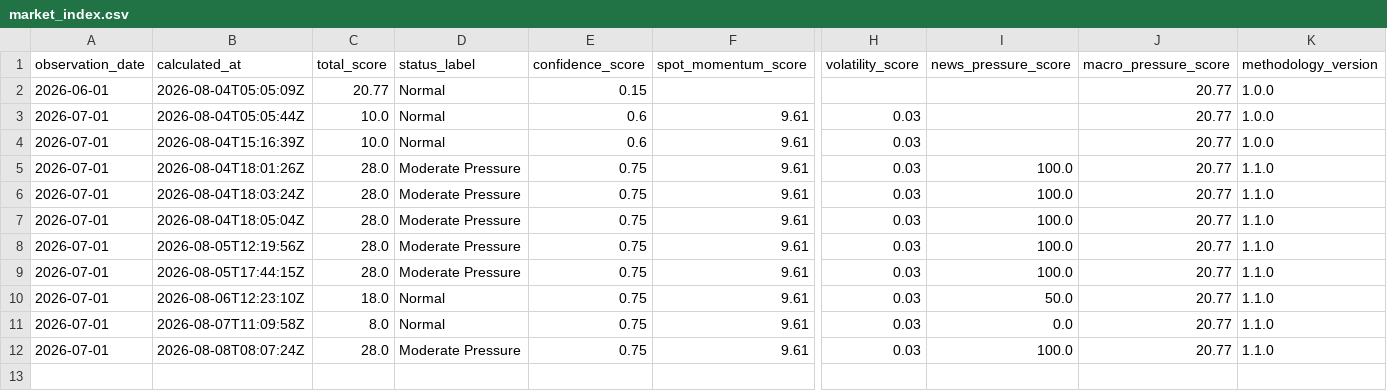
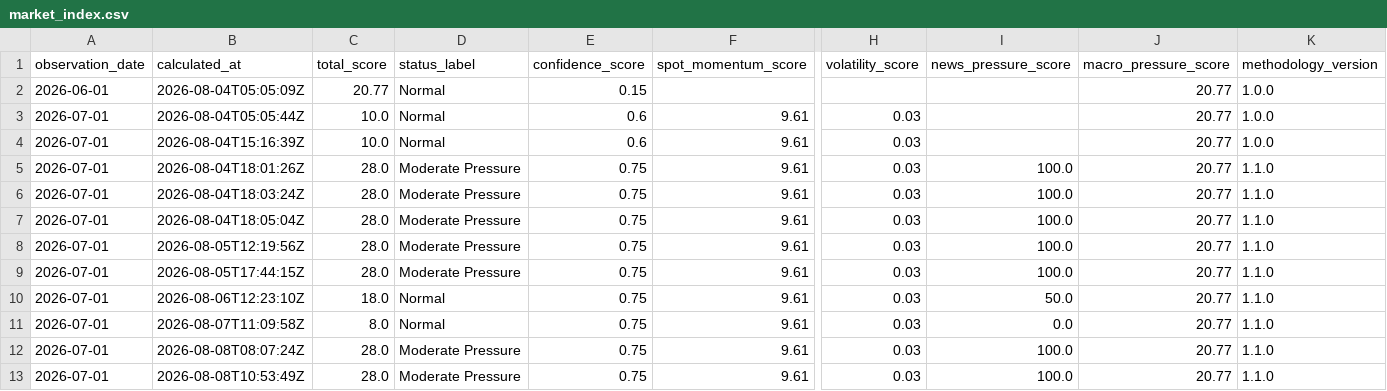
Before and after one commit to Photon7777/memorypulse, a CSV file: data/history/market_index.csv, drawn as a sheet; only a part is shown, gaps mark what is left out; rows hold the shown columns only; the diff names each change by its address in the sheet, - before the commit and + after, or states it on an @@ line.

Commit message:
data: refresh MemoryPulse observations [skip data-update]

```diff
--- a/data/history/market_index.csv
+++ b/data/history/market_index.csv
+row 13: 2026-07-01 | 2026-08-08T10:53:49Z | 28.0 | Moderate Pressure | 0.75 | 9.61 | 0.03 | 100.0 | 20.77 | 1.1.0
```
Also changed, not shown: 16 other files.
